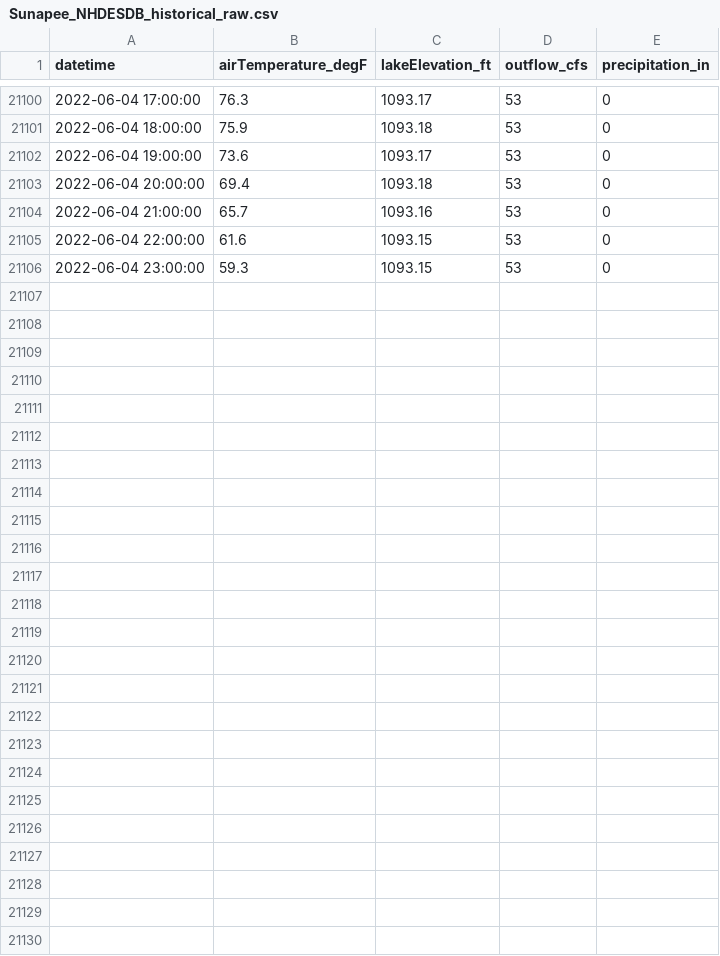
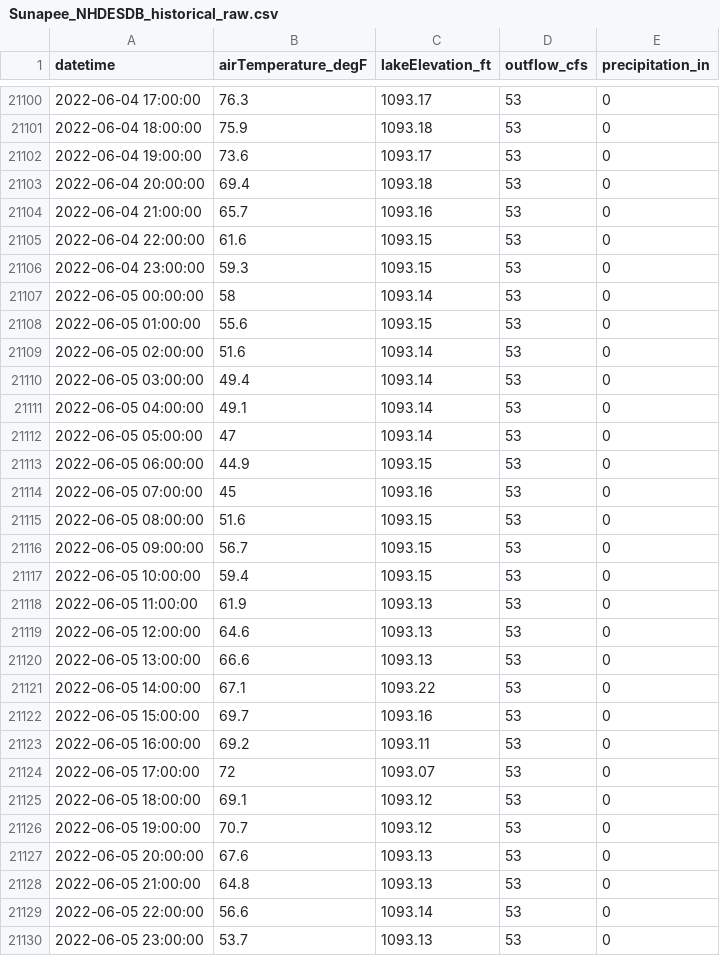
Before and after one commit to Lake-Sunapee-Protective-Association/nh-des-dam-data, a CSV file: data/Sunapee_NHDESDB_historical_raw.csv, drawn as a sheet; only a part is shown, gaps mark what is left out.

Commit message:
gh action dam download Tue Jun  7 13:19:27 GMT 2022

```diff
--- a/data/Sunapee_NHDESDB_historical_raw.csv
+++ b/data/Sunapee_NHDESDB_historical_raw.csv
@@ -21106 +21106,25 @@
 2022-06-04 23:00:00,"59.3","1093.15","53","0"
+2022-06-05 00:00:00,"58","1093.14","53","0"
+2022-06-05 01:00:00,"55.6","1093.15","53","0"
+2022-06-05 02:00:00,"51.6","1093.14","53","0"
+2022-06-05 03:00:00,"49.4","1093.14","53","0"
+2022-06-05 04:00:00,"49.1","1093.14","53","0"
+2022-06-05 05:00:00,"47","1093.14","53","0"
+2022-06-05 06:00:00,"44.9","1093.15","53","0"
+2022-06-05 07:00:00,"45","1093.16","53","0"
+2022-06-05 08:00:00,"51.6","1093.15","53","0"
+2022-06-05 09:00:00,"56.7","1093.15","53","0"
+2022-06-05 10:00:00,"59.4","1093.15","53","0"
+2022-06-05 11:00:00,"61.9","1093.13","53","0"
+2022-06-05 12:00:00,"64.6","1093.13","53","0"
+2022-06-05 13:00:00,"66.6","1093.13","53","0"
+2022-06-05 14:00:00,"67.1","1093.22","53","0"
+2022-06-05 15:00:00,"69.7","1093.16","53","0"
+2022-06-05 16:00:00,"69.2","1093.11","53","0"
+2022-06-05 17:00:00,"72","1093.07","53","0"
+2022-06-05 18:00:00,"69.1","1093.12","53","0"
+2022-06-05 19:00:00,"70.7","1093.12","53","0"
+2022-06-05 20:00:00,"67.6","1093.13","53","0"
+2022-06-05 21:00:00,"64.8","1093.13","53","0"
+2022-06-05 22:00:00,"56.6","1093.14","53","0"
+2022-06-05 23:00:00,"53.7","1093.13","53","0"
```
